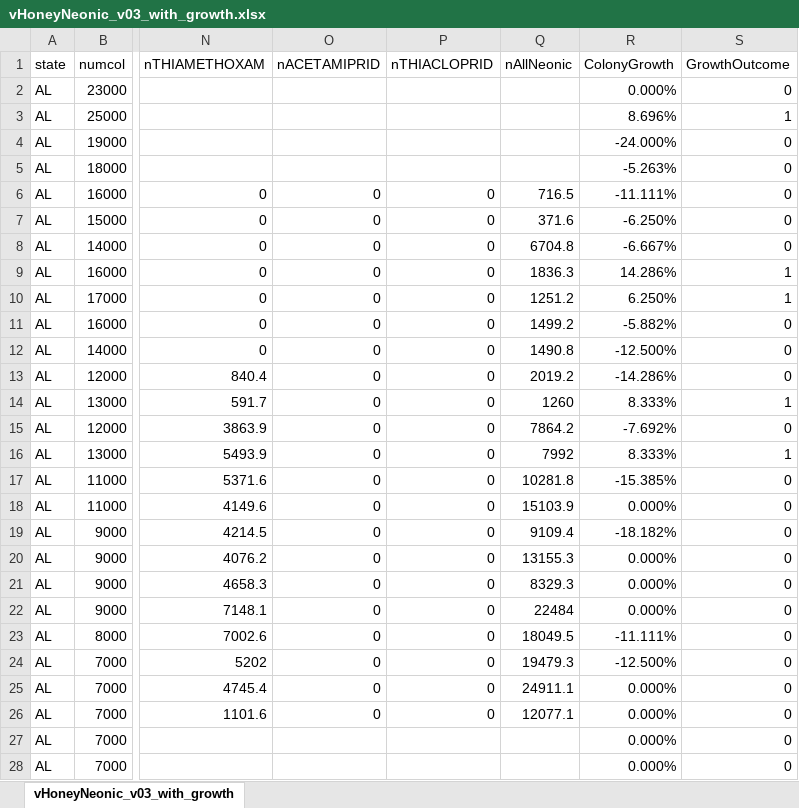
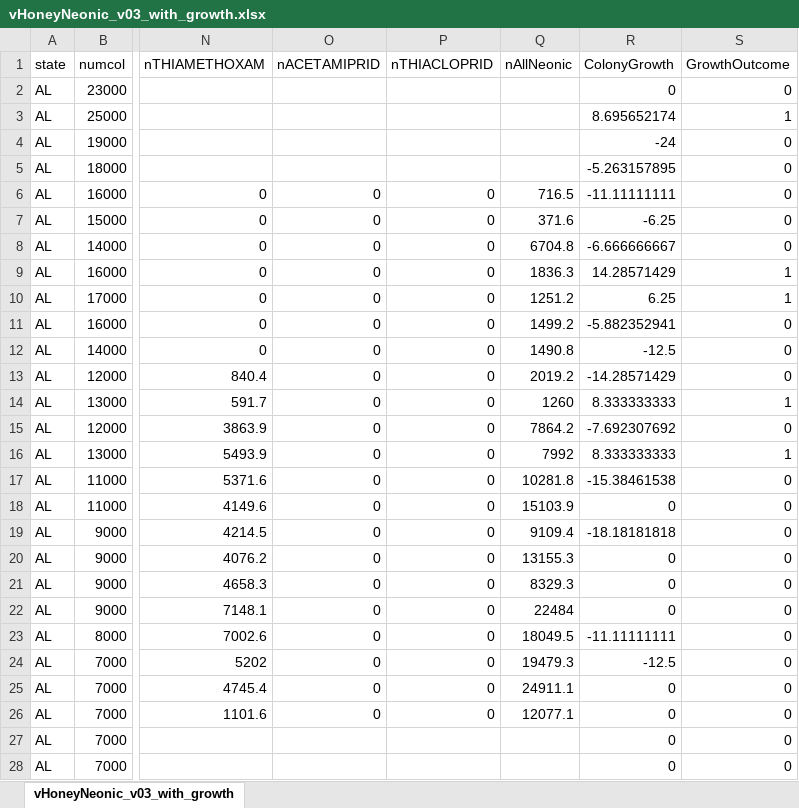
Before and after one commit to mathewqpmiller/Project3-RiotOfTheGreyRock, an Excel workbook: Resources/Data/vHoneyNeonic_v03_with_growth.xlsx, sheet vHoneyNeonic_v03_with_growth, drawn as a sheet; only a part is shown, gaps mark what is left out; values as stored, in another font and other column widths than the file's, no borders; the diff covers the shown part only; the diff names each change by its address in the sheet, - before the commit and + after, or states it on an @@ line.

Commit message:
adding data cleaning file

```diff
--- a/Resources/Data/vHoneyNeonic_v03_with_growth.xlsx (sheet vHoneyNeonic_v03_with_growth)
+++ b/Resources/Data/vHoneyNeonic_v03_with_growth.xlsx (sheet vHoneyNeonic_v03_with_growth)
-R2 (ColonyGrowth): 0.000%
+R2 (ColonyGrowth): 0
-R3 (ColonyGrowth): 8.696%
+R3 (ColonyGrowth): 8.695652174
-R4 (ColonyGrowth): -24.000%
+R4 (ColonyGrowth): -24
-R5 (ColonyGrowth): -5.263%
+R5 (ColonyGrowth): -5.263157895
-R6 (ColonyGrowth): -11.111%
+R6 (ColonyGrowth): -11.11111111
-R7 (ColonyGrowth): -6.250%
+R7 (ColonyGrowth): -6.25
-R8 (ColonyGrowth): -6.667%
+R8 (ColonyGrowth): -6.666666667
-R9 (ColonyGrowth): 14.286%
+R9 (ColonyGrowth): 14.28571429
-R10 (ColonyGrowth): 6.250%
+R10 (ColonyGrowth): 6.25
-R11 (ColonyGrowth): -5.882%
+R11 (ColonyGrowth): -5.882352941
-R12 (ColonyGrowth): -12.500%
+R12 (ColonyGrowth): -12.5
-R13 (ColonyGrowth): -14.286%
+R13 (ColonyGrowth): -14.28571429
-R14 (ColonyGrowth): 8.333%
+R14 (ColonyGrowth): 8.333333333
-R15 (ColonyGrowth): -7.692%
+R15 (ColonyGrowth): -7.692307692
-R16 (ColonyGrowth): 8.333%
+R16 (ColonyGrowth): 8.333333333
-R17 (ColonyGrowth): -15.385%
+R17 (ColonyGrowth): -15.38461538
-R18 (ColonyGrowth): 0.000%
+R18 (ColonyGrowth): 0
-R19 (ColonyGrowth): -18.182%
+R19 (ColonyGrowth): -18.18181818
-R20:R22 (ColonyGrowth): 0.000%
+R20:R22 (ColonyGrowth): 0
-R23 (ColonyGrowth): -11.111%
+R23 (ColonyGrowth): -11.11111111
-R24 (ColonyGrowth): -12.500%
+R24 (ColonyGrowth): -12.5
-R25:R28 (ColonyGrowth): 0.000%
+R25:R28 (ColonyGrowth): 0
```
Also changed, not shown: 1105 edited cells elsewhere in this sheet, 6 other files.
